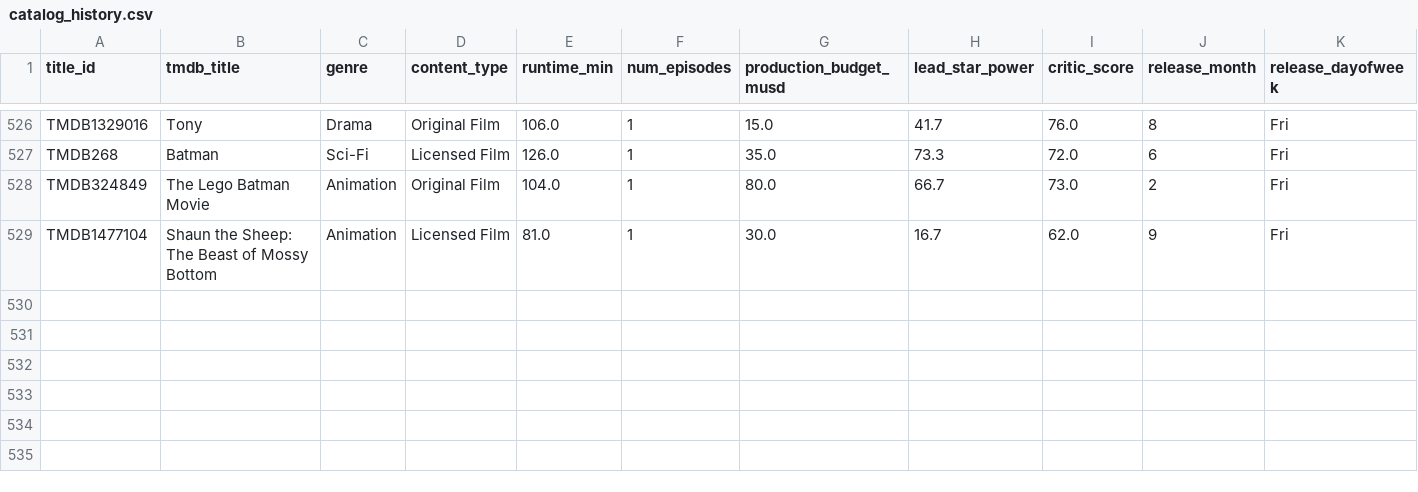
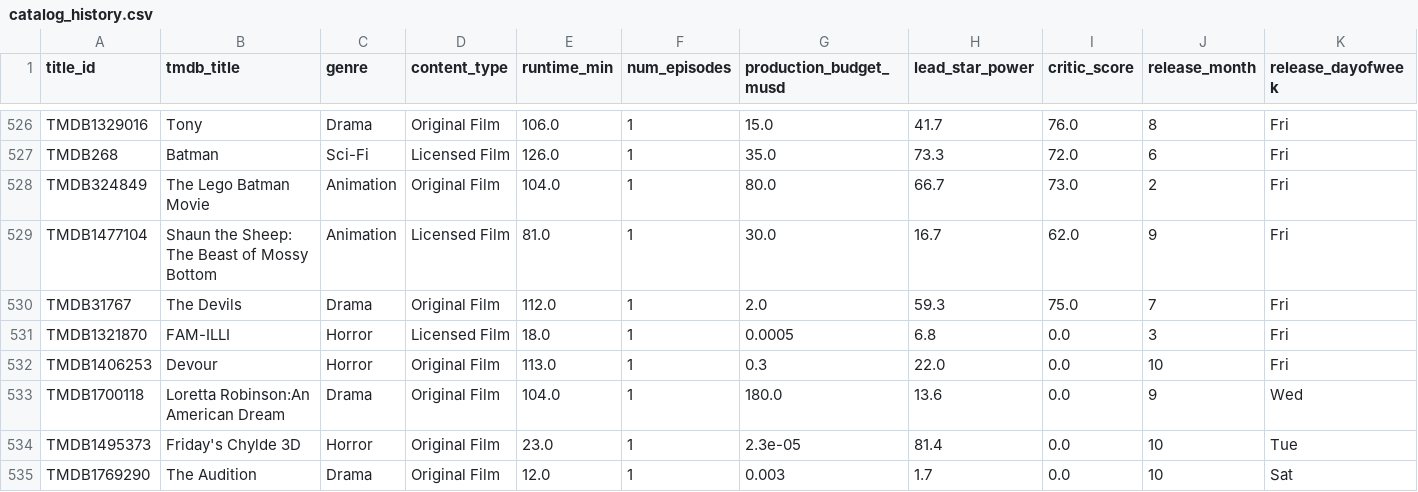
Before and after one commit to abhishekghaisas/Content-Portfolio-Strategy, a CSV file: data/catalog_history.csv, drawn as a sheet; only a part is shown, gaps mark what is left out; rows hold the shown columns only; the diff names each change by its address in the sheet, - before the commit and + after, or states it on an @@ line.

```diff
--- a/data/catalog_history.csv
+++ b/data/catalog_history.csv
+row 530: TMDB31767 | The Devils | Drama | Original Film | 112.0 | 1 | 2.0 | 59.3 | 75.0 | 7 | Fri
+row 531: TMDB1321870 | FAM-ILLI | Horror | Licensed Film | 18.0 | 1 | 0.0005 | 6.8 | 0.0 | 3 | Fri
+row 532: TMDB1406253 | Devour | Horror | Original Film | 113.0 | 1 | 0.3 | 22.0 | 0.0 | 10 | Fri
+row 533: TMDB1700118 | Loretta Robinson:An American Dream | Drama | Original Film | 104.0 | 1 | 180.0 | 13.6 | 0.0 | 9 | Wed
+row 534: TMDB1495373 | Friday's Chylde 3D | Horror | Original Film | 23.0 | 1 | 2.3e-05 | 81.4 | 0.0 | 10 | Tue
+row 535: TMDB1769290 | The Audition | Drama | Original Film | 12.0 | 1 | 0.003 | 1.7 | 0.0 | 10 | Sat
```
Also changed, not shown: 1 other file.
